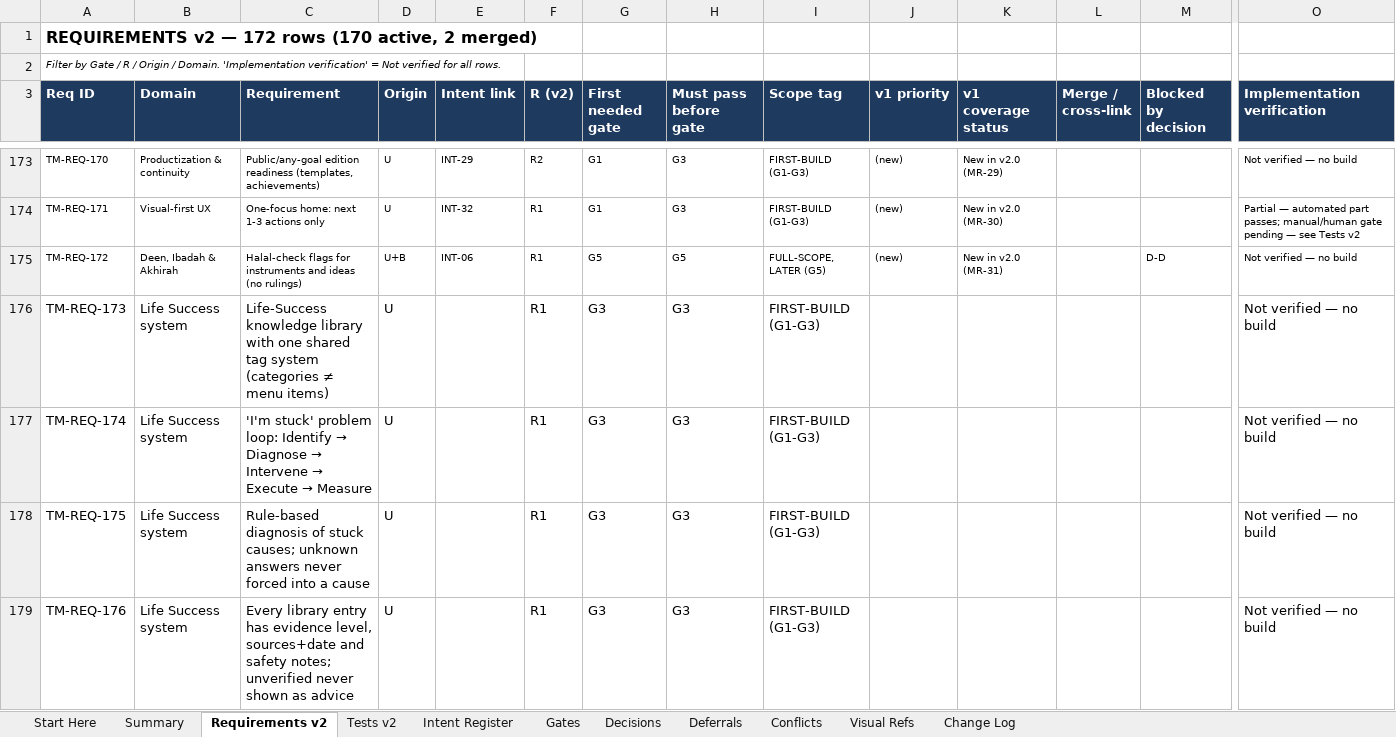
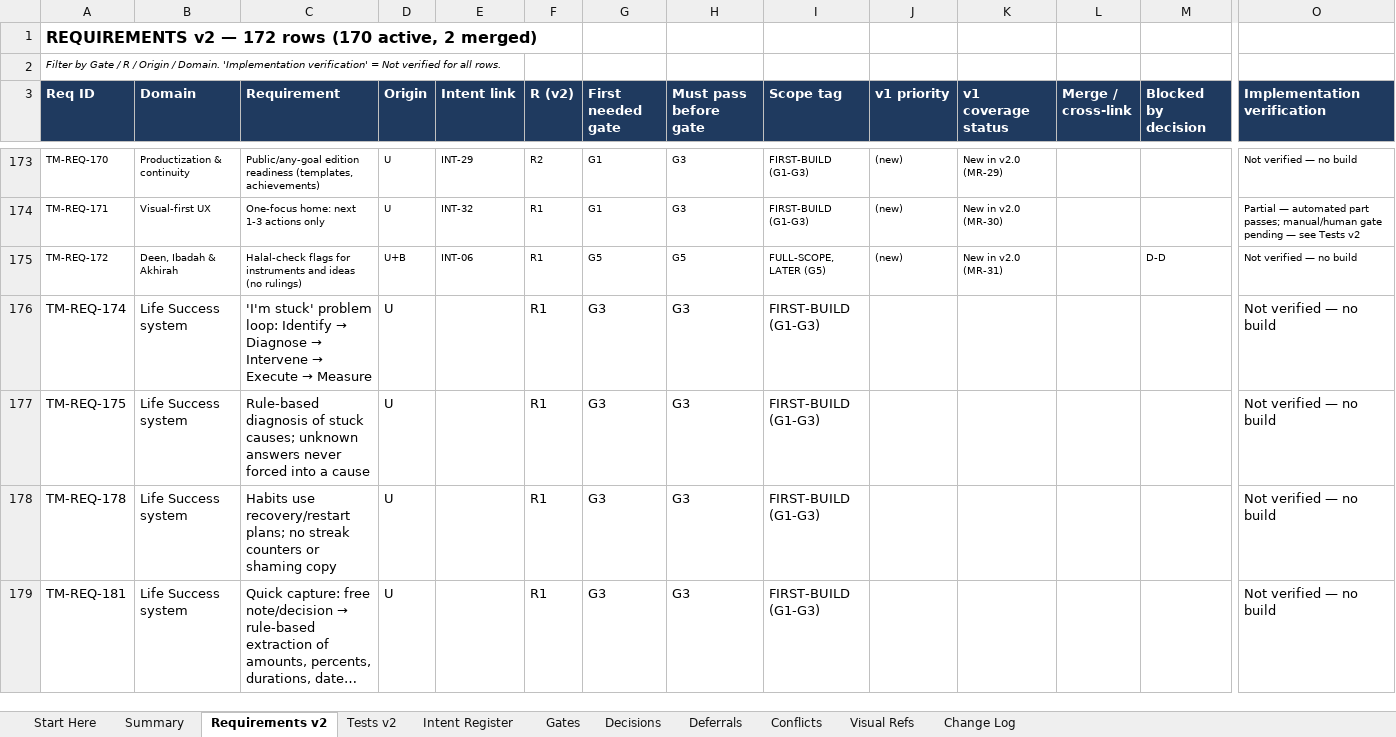
Before and after one commit to mistybari99/Trillionaire-Me, an Excel workbook: docs/register/Trillionaire_Me_Requirements_Register_v2_1_G1_evidence.xlsx, sheet Requirements v2, drawn as a sheet; only a part is shown, gaps mark what is left out; the shorter side is filled out with more unchanged rows; long unchanged cells end in …; values as stored, in another font and other column widths than the file's, no borders; rows hold the shown columns only; the diff covers the shown part only; the diff names each change by its address in the sheet, - before the commit and + after, or states it on an @@ line.

```diff
--- a/docs/register/Trillionaire_Me_Requirements_Register_v2_1_G1_evidence.xlsx (sheet Requirements v2)
+++ b/docs/register/Trillionaire_Me_Requirements_Register_v2_1_G1_evidence.xlsx (sheet Requirements v2)
-row 176: TM-REQ-173 | Life Success system | Life-Success knowledge library with one shared tag system (categories ≠ menu items) | U |  | R1 | G3 | G3 | FIRST-BUILD (G1-G3) |  |  |  |  | Not verified — no build
-row 179: TM-REQ-176 | Life Success system | Every library entry has evidence level, sources+date and safety notes; unverified never shown as advice | U |  | R1 | G3 | G3 | FIRST-BUILD (G1-G3) |  |  |  |  | Not verified — no build
```
Also changed, not shown: 3 removed rows elsewhere in this sheet, 32 other files.
